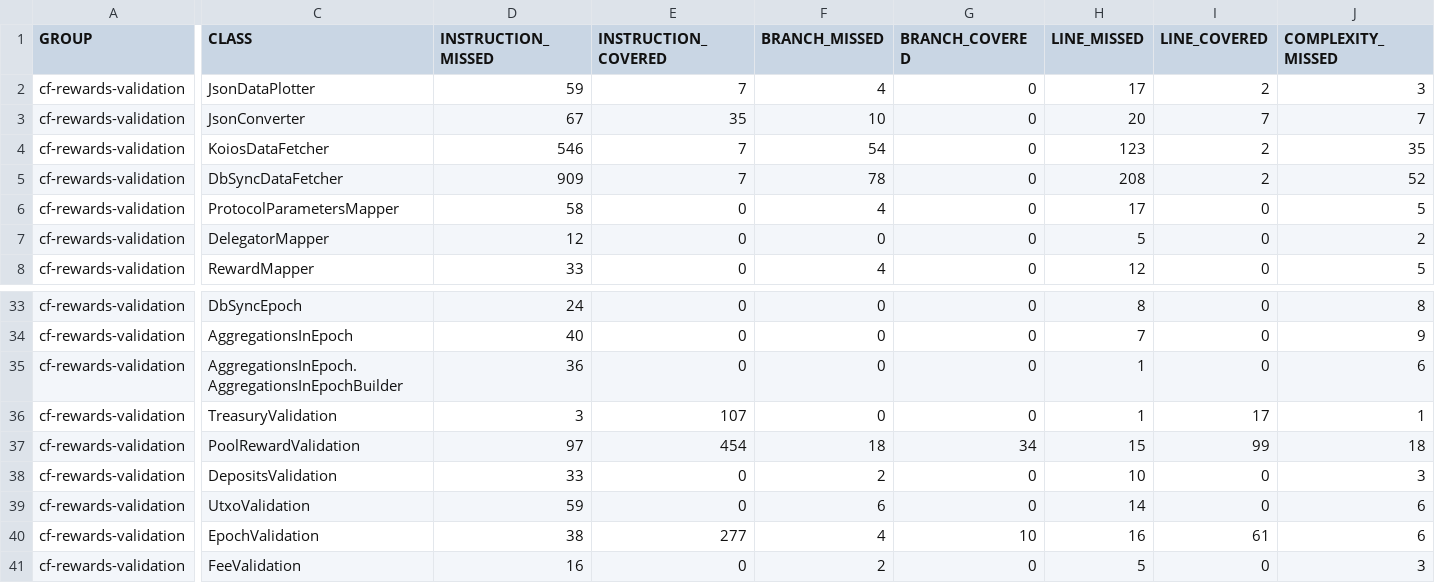
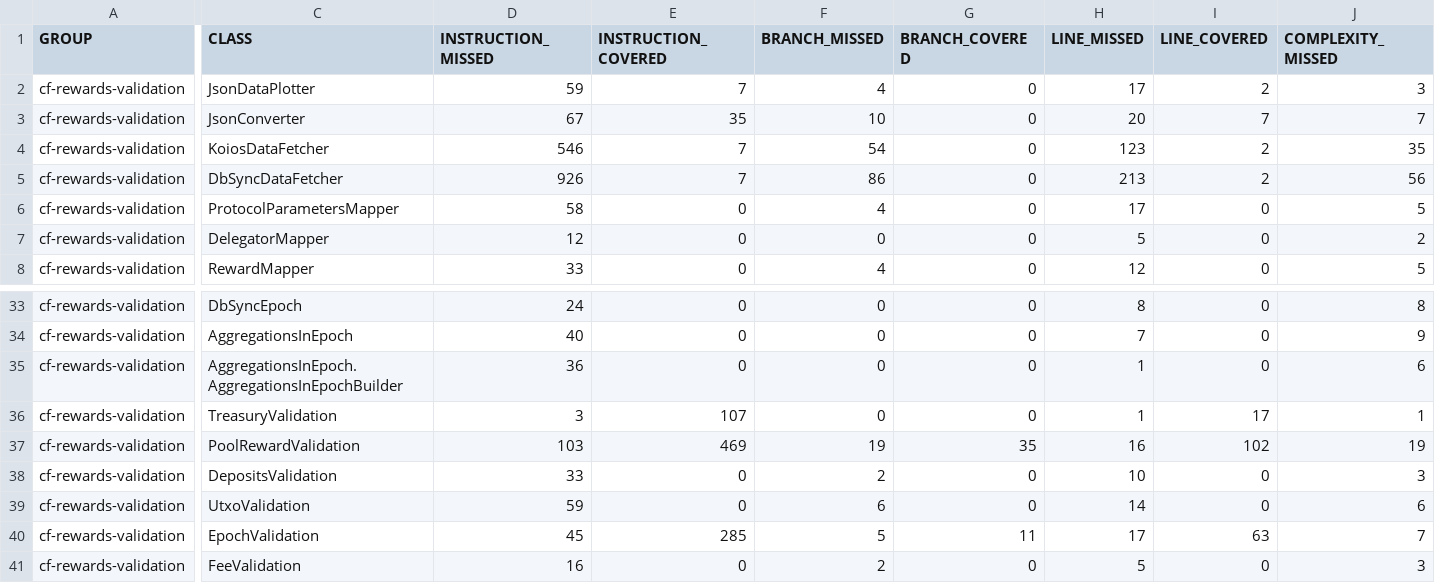
Before and after one commit to cardano-foundation/cf-java-rewards-calculation, a CSV file: coverage-report/jacoco.csv, drawn as a sheet; only a part is shown, gaps mark what is left out; the diff names each change by its address in the sheet, - before the commit and + after, or states it on an @@ line.

```diff
--- a/coverage-report/jacoco.csv
+++ b/coverage-report/jacoco.csv
-D5 (INSTRUCTION_MISSED): 909
+D5 (INSTRUCTION_MISSED): 926
-F5 (BRANCH_MISSED): 78
+F5 (BRANCH_MISSED): 86
-H5 (LINE_MISSED): 208
+H5 (LINE_MISSED): 213
-J5 (COMPLEXITY_MISSED): 52
+J5 (COMPLEXITY_MISSED): 56
-D37 (INSTRUCTION_MISSED): 97
+D37 (INSTRUCTION_MISSED): 103
-E37 (INSTRUCTION_COVERED): 454
+E37 (INSTRUCTION_COVERED): 469
-F37 (BRANCH_MISSED): 18
+F37 (BRANCH_MISSED): 19
-G37 (BRANCH_COVERED): 34
+G37 (BRANCH_COVERED): 35
-H37 (LINE_MISSED): 15
+H37 (LINE_MISSED): 16
-I37 (LINE_COVERED): 99
+I37 (LINE_COVERED): 102
-J37 (COMPLEXITY_MISSED): 18
+J37 (COMPLEXITY_MISSED): 19
-D40 (INSTRUCTION_MISSED): 38
+D40 (INSTRUCTION_MISSED): 45
-E40 (INSTRUCTION_COVERED): 277
+E40 (INSTRUCTION_COVERED): 285
-F40 (BRANCH_MISSED): 4
+F40 (BRANCH_MISSED): 5
-G40 (BRANCH_COVERED): 10
+G40 (BRANCH_COVERED): 11
-H40 (LINE_MISSED): 16
+H40 (LINE_MISSED): 17
-I40 (LINE_COVERED): 61
+I40 (LINE_COVERED): 63
-J40 (COMPLEXITY_MISSED): 6
+J40 (COMPLEXITY_MISSED): 7
```
Also changed, not shown: 13 other files.
